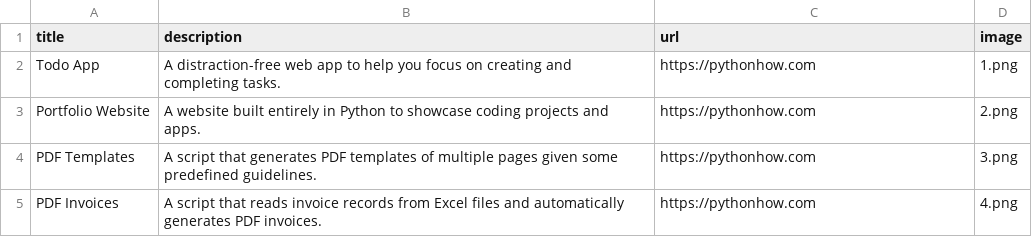
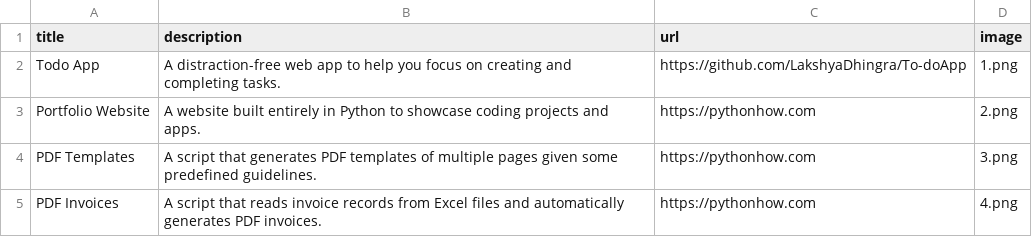
Before and after one commit to LakshyaDhingra/PipPortfolio, a CSV file: data.csv, drawn as a sheet; only a part is shown.

```diff
--- a/data.csv
+++ b/data.csv
@@ -1,3 +1,3 @@
 title;description;url;image
-Todo App;A distraction-free web app to help you focus on creating and completing tasks.;https://pythonhow.com;1.png
+Todo App;A distraction-free web app to help you focus on creating and completing tasks.;https://github.com/LakshyaDhingra/To-doApp;1.png
 Portfolio Website;A website built entirely in Python to showcase coding projects and apps.;https://pythonhow.com;2.png
```
Also changed, not shown: 2 other files.
